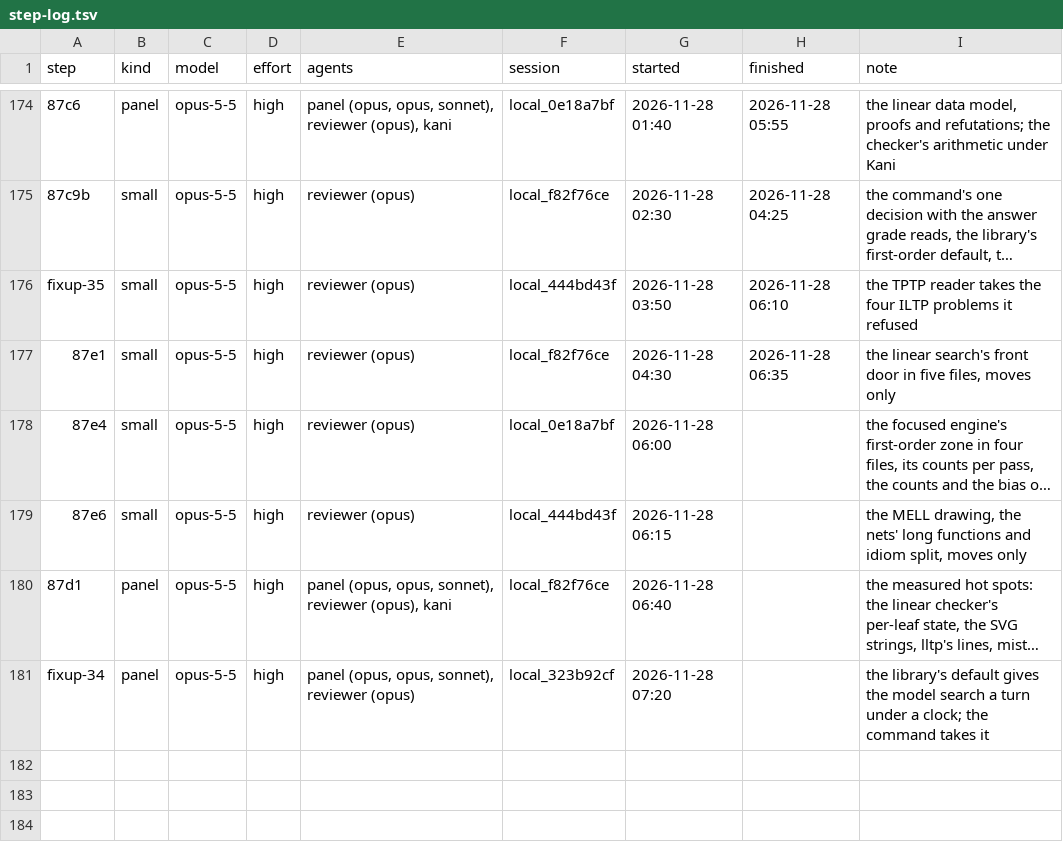
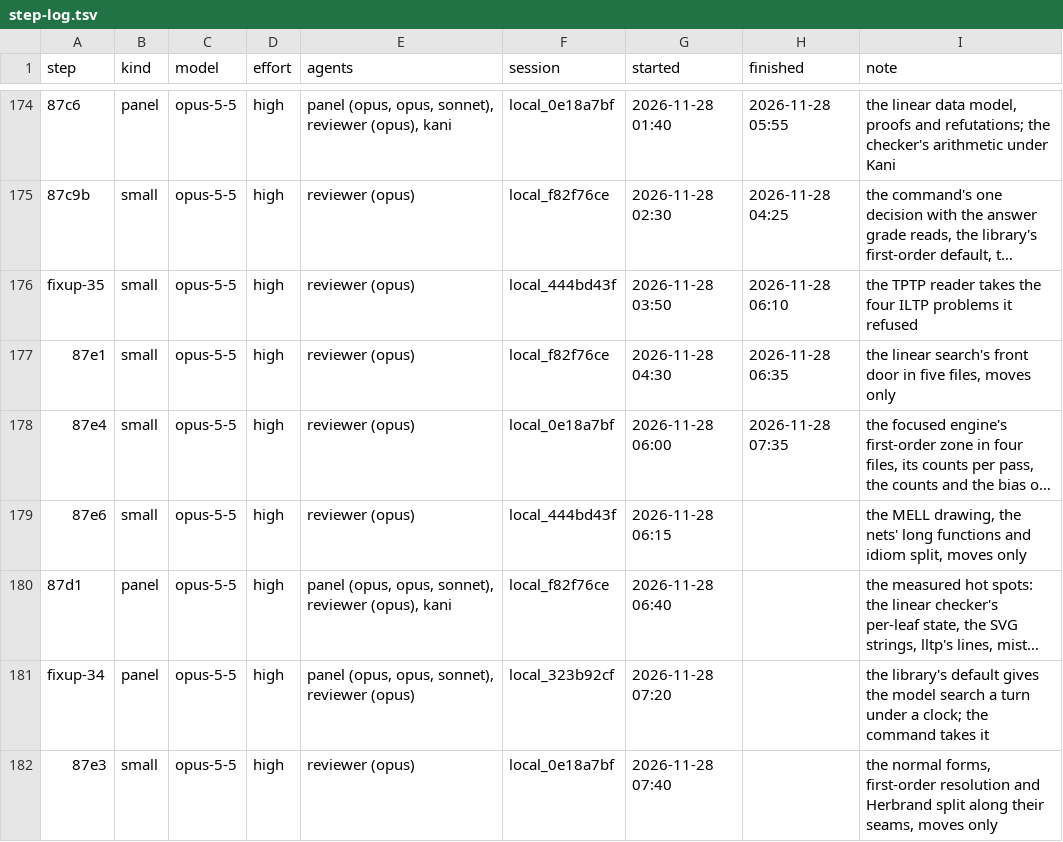
Before and after one commit to deduxit/deduxit, a TSV file: plan/notes/step-log.tsv, drawn as a sheet; only a part is shown, gaps mark what is left out; long unchanged cells end in …; the diff names each change by its address in the sheet, - before the commit and + after, or states it on an @@ line.

Commit message:
Plan: 87e4 reviewed, 87e3 started

```diff
--- a/plan/notes/step-log.tsv
+++ b/plan/notes/step-log.tsv
-H178 (finished): (empty)
+H178 (finished): 2026-11-28 07:35
+row 182: 87e3 | small | opus-5-5 | high | reviewer (opus) | local_0e18a7bf | 2026-11-28 07:40 |  | the normal forms, first-order resolution and Herbrand split along their seams, moves only
```
Also changed, not shown: 1 other file.
